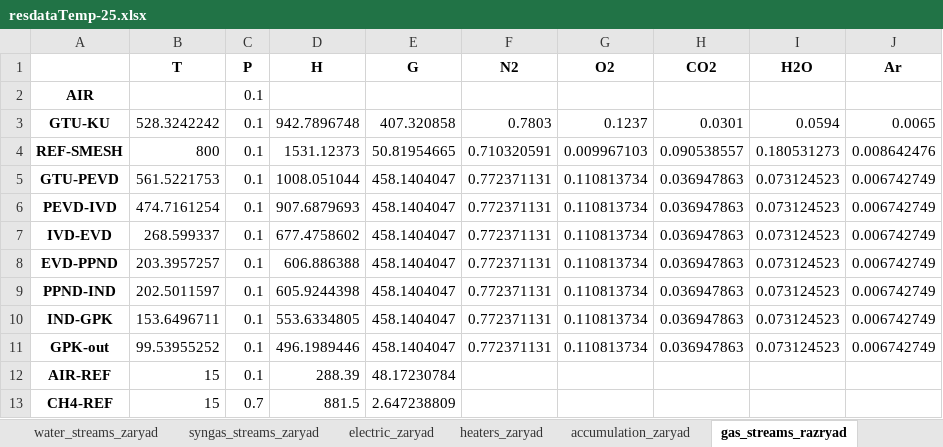
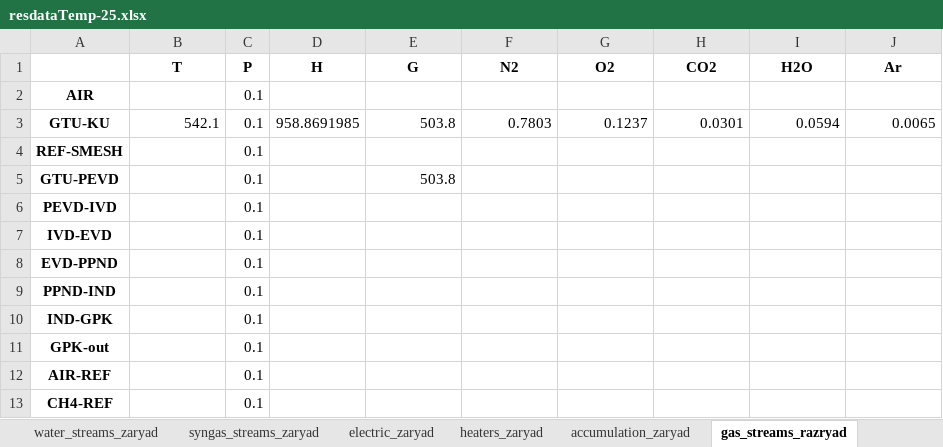
Before and after one commit to maksimovia/GZ, an Excel workbook: resdataTemp-25.xlsx, sheet gas_streams_razryad, drawn as a sheet; values as stored, in another font and other column widths than the file's, no borders; the diff names each change by its address in the sheet, - before the commit and + after, or states it on an @@ line.

```diff
--- a/resdataTemp-25.xlsx (sheet gas_streams_razryad)
+++ b/resdataTemp-25.xlsx (sheet gas_streams_razryad)
-B3 (T): 528.3242242
+B3 (T): 542.1
-D3 (H): 942.7896748
+D3 (H): 958.8691985
-E3 (G): 407.320858
+E3 (G): 503.8
-B4 (T): 800
+B4 (T): (empty)
-D4 (H): 1531.12373
+D4 (H): (empty)
-E4 (G): 50.81954665
+E4 (G): (empty)
-F4 (N2): 0.710320591
+F4 (N2): (empty)
-G4 (O2): 0.009967103
+G4 (O2): (empty)
-H4 (CO2): 0.090538557
+H4 (CO2): (empty)
-I4 (H2O): 0.180531273
+I4 (H2O): (empty)
-J4 (Ar): 0.008642476
+J4 (Ar): (empty)
-B5 (T): 561.5221753
+B5 (T): (empty)
-D5 (H): 1008.051044
+D5 (H): (empty)
-E5 (G): 458.1404047
+E5 (G): 503.8
-F5:F11 (N2): 0.772371131
+F5:F11 (N2): (empty)
-G5:G11 (O2): 0.110813734
+G5:G11 (O2): (empty)
-H5:H11 (CO2): 0.036947863
+H5:H11 (CO2): (empty)
-I5:I11 (H2O): 0.073124523
+I5:I11 (H2O): (empty)
-J5:J11 (Ar): 0.006742749
+J5:J11 (Ar): (empty)
-B6 (T): 474.7161254
+B6 (T): (empty)
-D6 (H): 907.6879693
+D6 (H): (empty)
-E6:E11 (G): 458.1404047
+E6:E11 (G): (empty)
-B7 (T): 268.599337
+B7 (T): (empty)
-D7 (H): 677.4758602
+D7 (H): (empty)
-B8 (T): 203.3957257
+B8 (T): (empty)
-D8 (H): 606.886388
+D8 (H): (empty)
-B9 (T): 202.5011597
+B9 (T): (empty)
-D9 (H): 605.9244398
+D9 (H): (empty)
-B10 (T): 153.6496711
+B10 (T): (empty)
-D10 (H): 553.6334805
+D10 (H): (empty)
-B11 (T): 99.53955252
+B11 (T): (empty)
-D11 (H): 496.1989446
+D11 (H): (empty)
-B12:B13 (T): 15
+B12:B13 (T): (empty)
-D12 (H): 288.39
+D12 (H): (empty)
-E12 (G): 48.17230784
+E12 (G): (empty)
-C13 (P): 0.7
+C13 (P): 0.1
-D13 (H): 881.5
+D13 (H): (empty)
-E13 (G): 2.647238809
+E13 (G): (empty)
```
Also changed, not shown: sheet water_streams_zaryad, sheet water_streams_razryad, sheet syngas_streams_zaryad, sheet gas_streams_zaryad, sheet syngas_streams_razryad, sheet heaters_zaryad, 5 more sheets, resdataTemp-29.xlsx, resdataTemp-5.xlsx, 6 other files.
